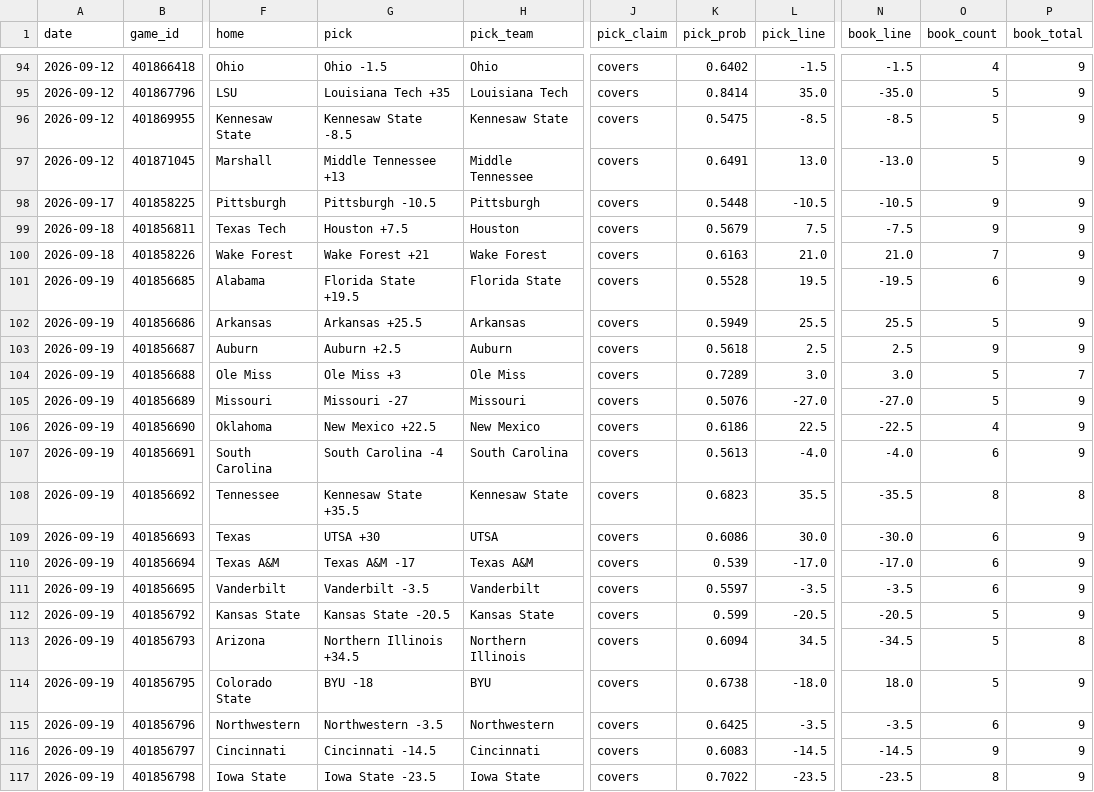
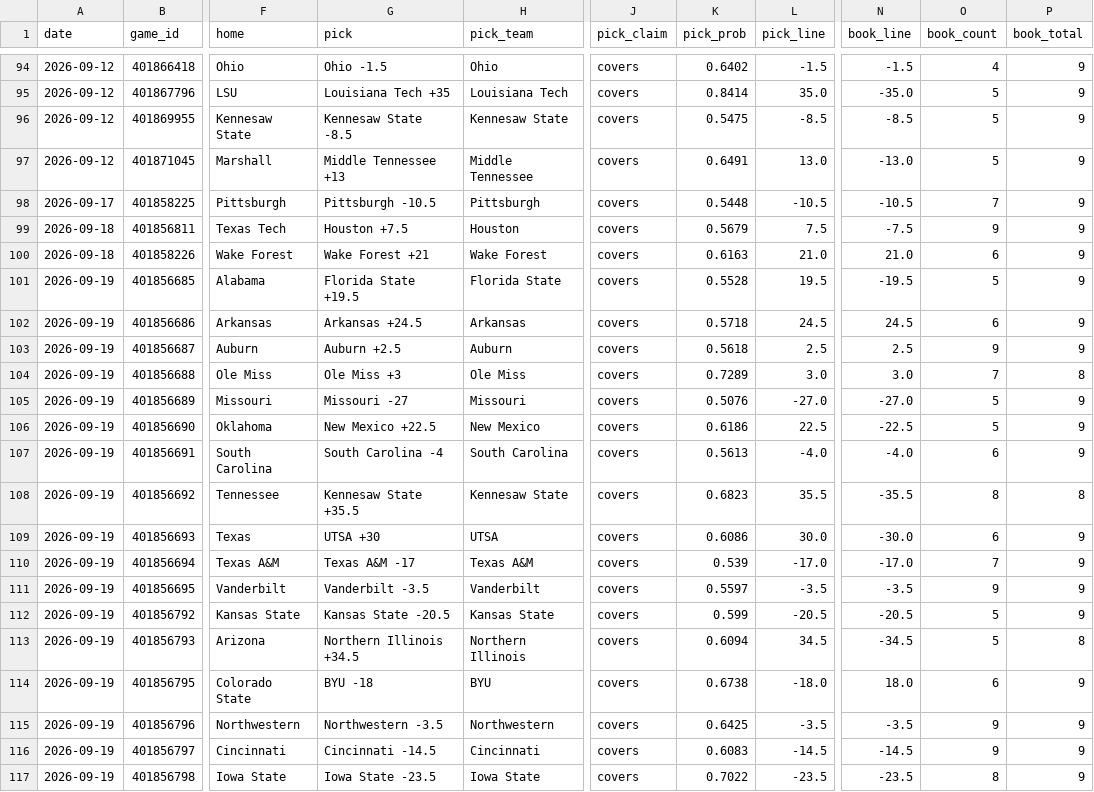
Before and after one commit to azcal/mbm-ncaaf, a CSV file: logs/picks.csv, drawn as a sheet; only a part is shown, gaps mark what is left out; the diff covers the shown part only; the diff names each change by its address in the sheet, - before the commit and + after, or states it on an @@ line.

```diff
--- a/logs/picks.csv
+++ b/logs/picks.csv
-O98 (book_count): 9
+O98 (book_count): 7
-O100 (book_count): 7
+O100 (book_count): 6
-O101 (book_count): 6
+O101 (book_count): 5
-G102 (pick): Arkansas +25.5
+G102 (pick): Arkansas +24.5
-K102 (pick_prob): 0.5949
+K102 (pick_prob): 0.5718
-L102 (pick_line): 25.5
+L102 (pick_line): 24.5
-N102 (book_line): 25.5
+N102 (book_line): 24.5
-O102 (book_count): 5
+O102 (book_count): 6
-O104 (book_count): 5
+O104 (book_count): 7
-P104 (book_total): 7
+P104 (book_total): 8
-O106 (book_count): 4
+O106 (book_count): 5
-O110 (book_count): 6
+O110 (book_count): 7
-O111 (book_count): 6
+O111 (book_count): 9
-O114 (book_count): 5
+O114 (book_count): 6
-O115 (book_count): 6
+O115 (book_count): 9
```
Also changed, not shown: 40 edited cells elsewhere in this file, logs/predictions.csv, 2 other files.
